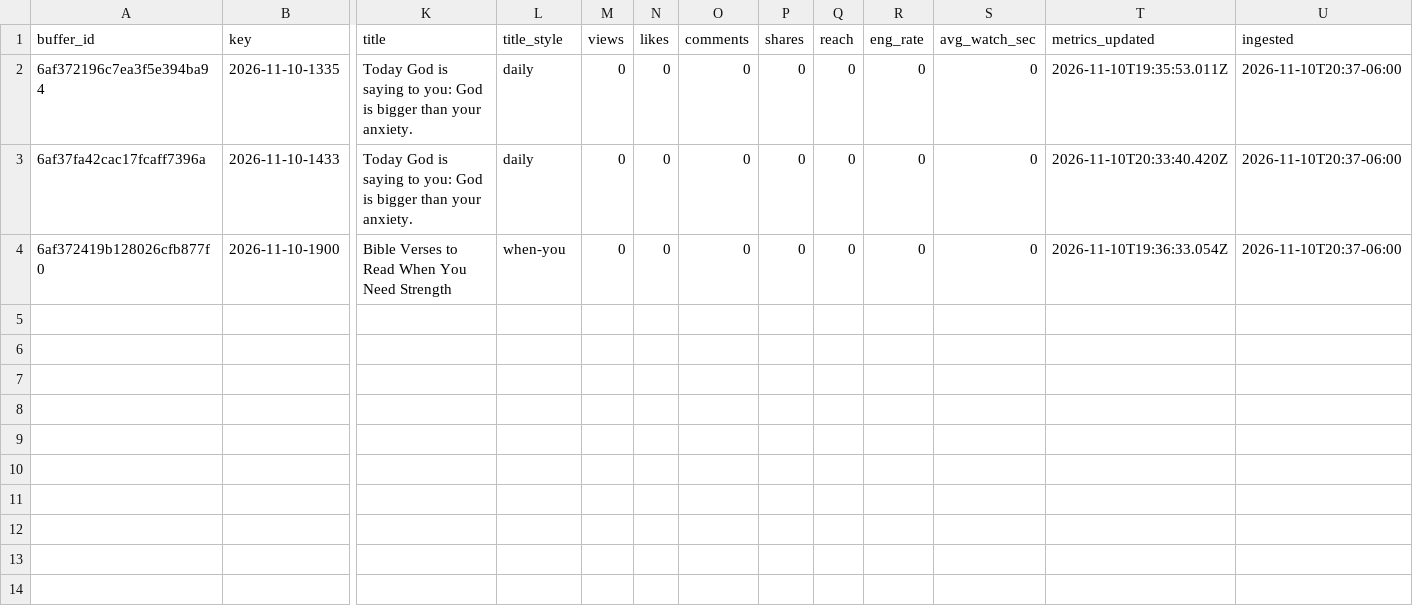
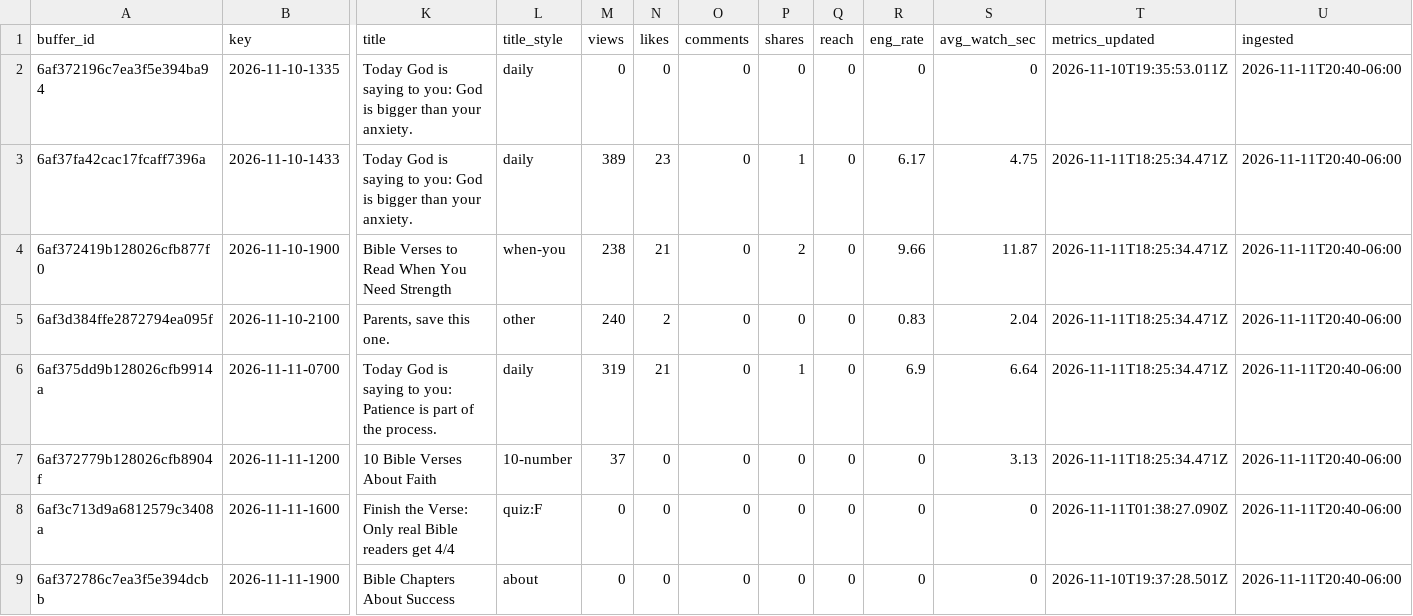
Before and after one commit to kylewatersss53/scripturespark-posts, a CSV file: analytics/performance.csv, drawn as a sheet; only a part is shown, gaps mark what is left out; rows hold the shown columns only; the diff names each change by its address in the sheet, - before the commit and + after, or states it on an @@ line.

Commit message:
Analytics 2026-11-11

```diff
--- a/analytics/performance.csv
+++ b/analytics/performance.csv
-U2:U4 (ingested): 2026-11-10T20:37-06:00
+U2:U4 (ingested): 2026-11-11T20:40-06:00
-M3 (views): 0
+M3 (views): 389
-N3 (likes): 0
+N3 (likes): 23
-P3 (shares): 0
+P3 (shares): 1
-R3 (eng_rate): 0
+R3 (eng_rate): 6.17
-S3 (avg_watch_sec): 0
+S3 (avg_watch_sec): 4.75
-T3 (metrics_updated): 2026-11-10T20:33:40.420Z
+T3 (metrics_updated): 2026-11-11T18:25:34.471Z
-M4 (views): 0
+M4 (views): 238
-N4 (likes): 0
+N4 (likes): 21
-P4 (shares): 0
+P4 (shares): 2
-R4 (eng_rate): 0
+R4 (eng_rate): 9.66
-S4 (avg_watch_sec): 0
+S4 (avg_watch_sec): 11.87
-T4 (metrics_updated): 2026-11-10T19:36:33.054Z
+T4 (metrics_updated): 2026-11-11T18:25:34.471Z
+row 5: 6af3d384ffe2872794ea095f | 2026-11-10-2100 | Parents, save this one. | other | 240 | 2 | 0 | 0 | 0 | 0.83 | 2.04 | 2026-11-11T18:25:34.471Z | 2026-11-11T20:40-06:00
+row 6: 6af375dd9b128026cfb9914a | 2026-11-11-0700 | Today God is saying to you: Patience is part of the process. | daily | 319 | 21 | 0 | 1 | 0 | 6.9 | 6.64 | 2026-11-11T18:25:34.471Z | 2026-11-11T20:40-06:00
+row 7: 6af372779b128026cfb8904f | 2026-11-11-1200 | 10 Bible Verses About Faith | 10-number | 37 | 0 | 0 | 0 | 0 | 0 | 3.13 | 2026-11-11T18:25:34.471Z | 2026-11-11T20:40-06:00
+row 8: 6af3c713d9a6812579c3408a | 2026-11-11-1600 | Finish the Verse: Only real Bible readers get 4/4 | quiz:F | 0 | 0 | 0 | 0 | 0 | 0 | 0 | 2026-11-11T01:38:27.090Z | 2026-11-11T20:40-06:00
+row 9: 6af372786c7ea3f5e394dcbb | 2026-11-11-1900 | Bible Chapters About Success | about | 0 | 0 | 0 | 0 | 0 | 0 | 0 | 2026-11-10T19:37:28.501Z | 2026-11-11T20:40-06:00
```
Also changed, not shown: 1 other file.
